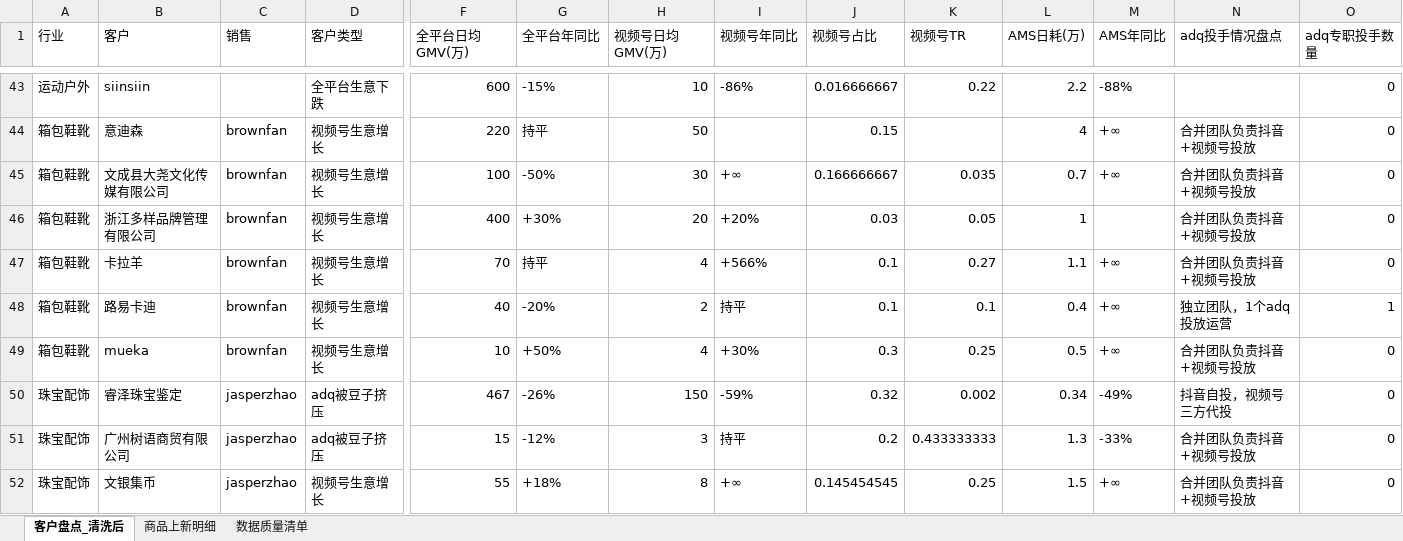
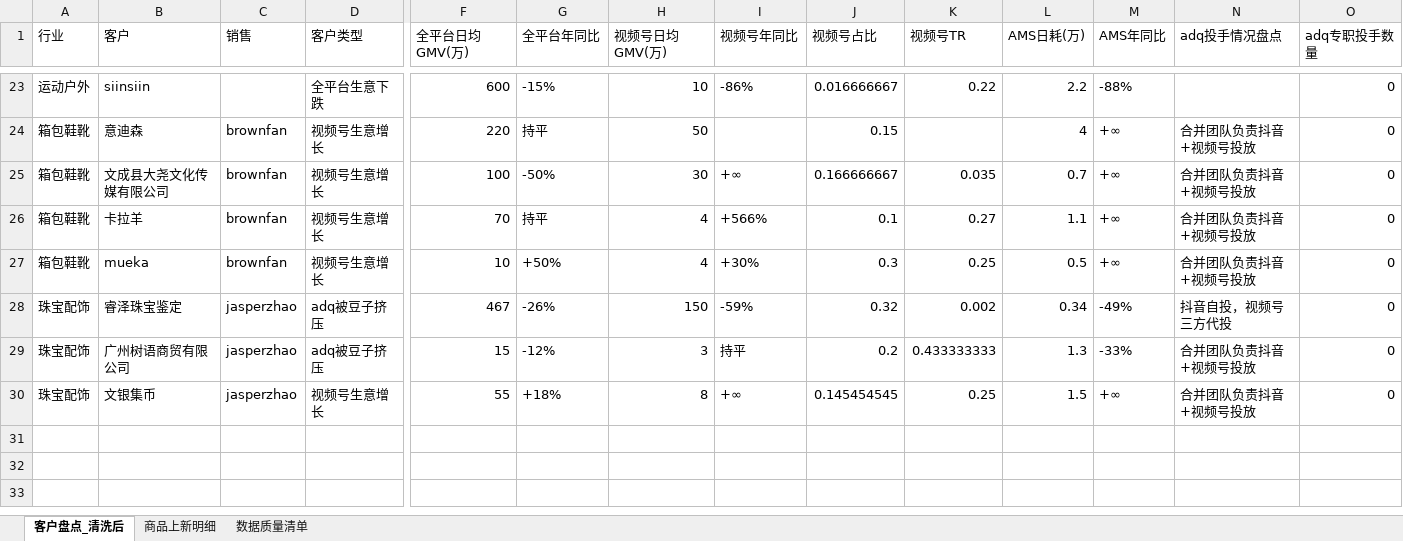
Before and after one commit to johnsywang/johnsywang, an Excel workbook: fz-q4-customer-monitor/output/清洗结果.xlsx, sheet 客户盘点_清洗后, drawn as a sheet; only a part is shown, gaps mark what is left out; values as stored, in another font and other column widths than the file's, no borders; removed rows and columns are numbered as before the commit, all else as after; rows hold the shown columns only; the diff covers the shown part only; the diff names each change by its address in the sheet, - before the commit and + after, or states it on an @@ line.

```diff
--- a/fz-q4-customer-monitor/output/清洗结果.xlsx (sheet 客户盘点_清洗后)
+++ b/fz-q4-customer-monitor/output/清洗结果.xlsx (sheet 客户盘点_清洗后)
-row 46: 箱包鞋靴 | 浙江多样品牌管理有限公司 | brownfan | 视频号生意增长 | 400 | +30% | 20 | +20% | 0.03 | 0.05 | 1 |  | 合并团队负责抖音+视频号投放 | 0
-row 48: 箱包鞋靴 | 路易卡迪 | brownfan | 视频号生意增长 | 40 | -20% | 2 | 持平 | 0.1 | 0.1 | 0.4 | +∞ | 独立团队，1个adq投放运营 | 1
```
Also changed, not shown: 1 added row and 21 removed rows elsewhere in this sheet, sheet 商品上新明细, sheet 数据质量清单, 5 other files.
